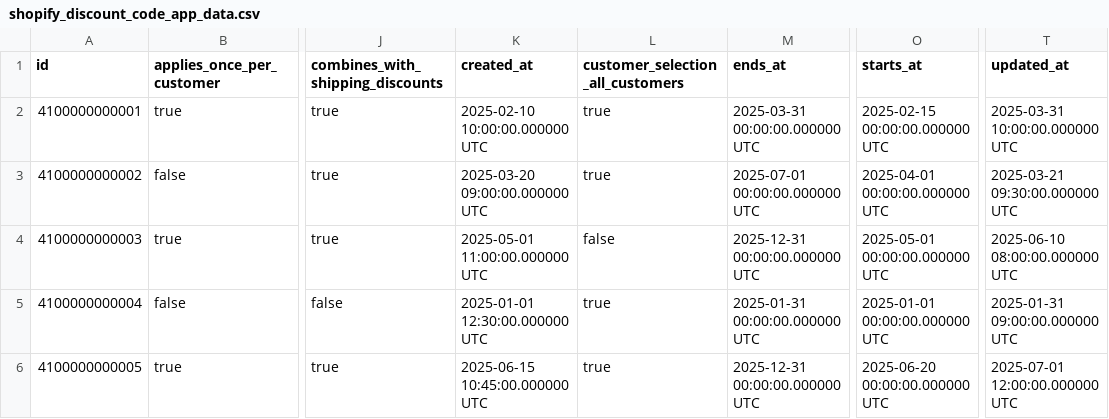
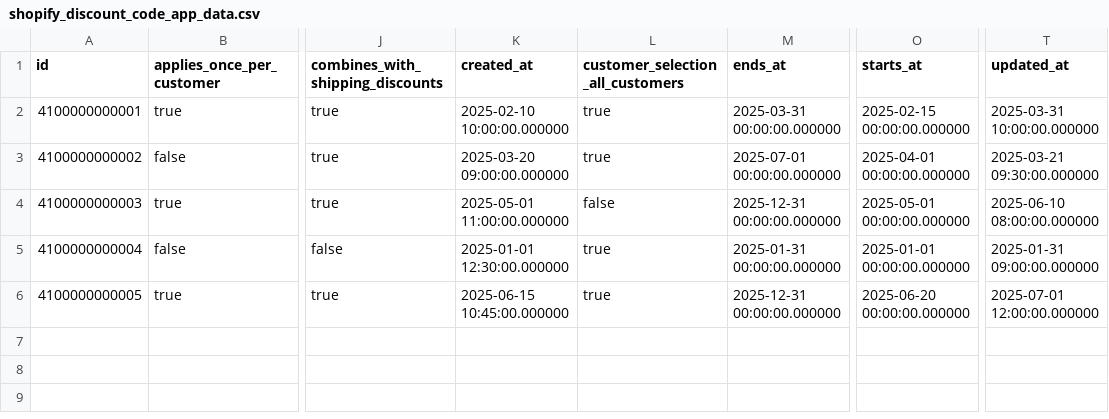
Before and after one commit to fivetran/dbt_shopify_source, a CSV file: integration_tests/seeds/shopify_discount_code_app_data.csv, drawn as a sheet; only a part is shown, gaps mark what is left out; the diff names each change by its address in the sheet, - before the commit and + after, or states it on an @@ line.

```diff
--- a/integration_tests/seeds/shopify_discount_code_app_data.csv
+++ b/integration_tests/seeds/shopify_discount_code_app_data.csv
-K2 (created_at): 2025-02-10 10:00:00.000000 UTC
+K2 (created_at): 2025-02-10 10:00:00.000000
-M2 (ends_at): 2025-03-31 00:00:00.000000 UTC
+M2 (ends_at): 2025-03-31 00:00:00.000000
-O2 (starts_at): 2025-02-15 00:00:00.000000 UTC
+O2 (starts_at): 2025-02-15 00:00:00.000000
-T2 (updated_at): 2025-03-31 10:00:00.000000 UTC
+T2 (updated_at): 2025-03-31 10:00:00.000000
-K3 (created_at): 2025-03-20 09:00:00.000000 UTC
+K3 (created_at): 2025-03-20 09:00:00.000000
-M3 (ends_at): 2025-07-01 00:00:00.000000 UTC
+M3 (ends_at): 2025-07-01 00:00:00.000000
-O3 (starts_at): 2025-04-01 00:00:00.000000 UTC
+O3 (starts_at): 2025-04-01 00:00:00.000000
-T3 (updated_at): 2025-03-21 09:30:00.000000 UTC
+T3 (updated_at): 2025-03-21 09:30:00.000000
-K4 (created_at): 2025-05-01 11:00:00.000000 UTC
+K4 (created_at): 2025-05-01 11:00:00.000000
-M4 (ends_at): 2025-12-31 00:00:00.000000 UTC
+M4 (ends_at): 2025-12-31 00:00:00.000000
-O4 (starts_at): 2025-05-01 00:00:00.000000 UTC
+O4 (starts_at): 2025-05-01 00:00:00.000000
-T4 (updated_at): 2025-06-10 08:00:00.000000 UTC
+T4 (updated_at): 2025-06-10 08:00:00.000000
-K5 (created_at): 2025-01-01 12:30:00.000000 UTC
+K5 (created_at): 2025-01-01 12:30:00.000000
-M5 (ends_at): 2025-01-31 00:00:00.000000 UTC
+M5 (ends_at): 2025-01-31 00:00:00.000000
-O5 (starts_at): 2025-01-01 00:00:00.000000 UTC
+O5 (starts_at): 2025-01-01 00:00:00.000000
-T5 (updated_at): 2025-01-31 09:00:00.000000 UTC
+T5 (updated_at): 2025-01-31 09:00:00.000000
-K6 (created_at): 2025-06-15 10:45:00.000000 UTC
+K6 (created_at): 2025-06-15 10:45:00.000000
-M6 (ends_at): 2025-12-31 00:00:00.000000 UTC
+M6 (ends_at): 2025-12-31 00:00:00.000000
-O6 (starts_at): 2025-06-20 00:00:00.000000 UTC
+O6 (starts_at): 2025-06-20 00:00:00.000000
-T6 (updated_at): 2025-07-01 12:00:00.000000 UTC
+T6 (updated_at): 2025-07-01 12:00:00.000000
```
Also changed, not shown: integration_tests/seeds/shopify_discount_code_basic_data.csv, integration_tests/seeds/shopify_discount_code_bxgy_data.csv, 1 other file.
